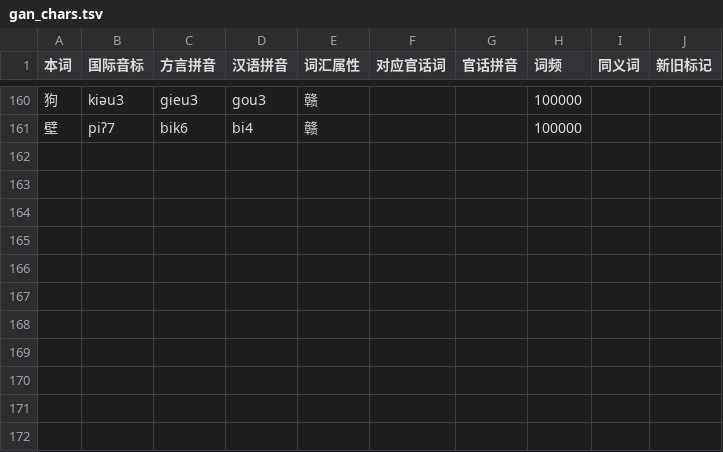
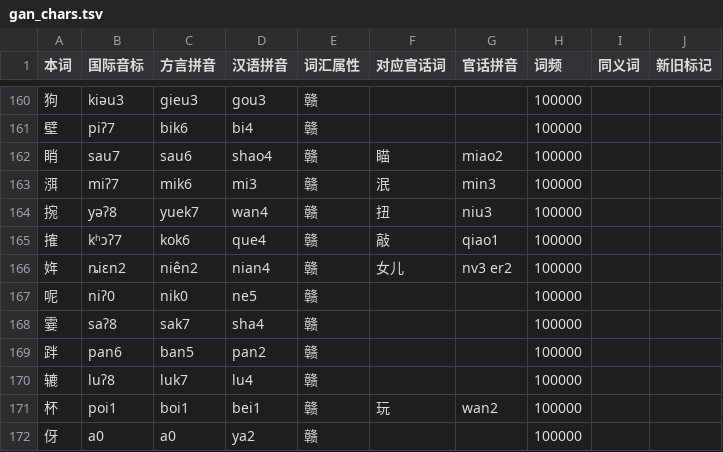
Before and after one commit to BrianIZKom1911/GonnyuGeneralIME, a TSV file: resources/regions/yikyan-henfeng/dictionaries/gan_chars.tsv, drawn as a sheet; only a part is shown, gaps mark what is left out; the diff names each change by its address in the sheet, - before the commit and + after, or states it on an @@ line.

```diff
--- a/resources/regions/yikyan-henfeng/dictionaries/gan_chars.tsv
+++ b/resources/regions/yikyan-henfeng/dictionaries/gan_chars.tsv
+row 162: 睄 | sau7 | sau6 | shao4 | 赣 | 瞄 | miao2 | 100000
+row 163: 渳 | miʔ7 | mik6 | mi3 | 赣 | 泯 | min3 | 100000
+row 164: 捥 | yəʔ8 | yuek7 | wan4 | 赣 | 扭 | niu3 | 100000
+row 165: 搉 | kʰɔʔ7 | kok6 | que4 | 赣 | 敲 | qiao1 | 100000
+row 166: 姩 | ȵiɛn2 | niên2 | nian4 | 赣 | 女儿 | nv3 er2 | 100000
+row 167: 呢 | niʔ0 | nik0 | ne5 | 赣 |  |  | 100000
+row 168: 霎 | saʔ8 | sak7 | sha4 | 赣 |  |  | 100000
+row 169: 跘 | pan6 | ban5 | pan2 | 赣 |  |  | 100000
+row 170: 辘 | luʔ8 | luk7 | lu4 | 赣 |  |  | 100000
+row 171: 杯 | poi1 | boi1 | bei1 | 赣 | 玩 | wan2 | 100000
+row 172: 伢 | a0 | a0 | ya2 | 赣 |  |  | 100000
```
Also changed, not shown: resources/regions/yikyan-henfeng/dictionaries/chars.tsv, resources/regions/yikyan-henfeng/dictionaries/gan_words.tsv, 3 other files.
